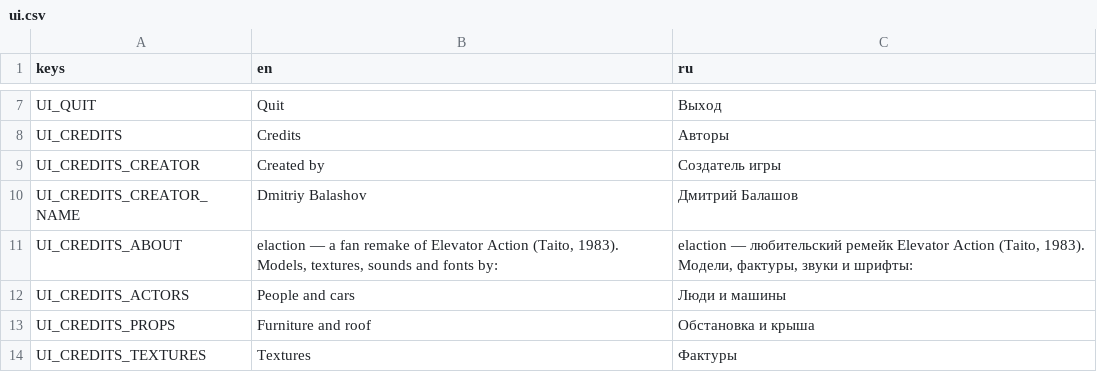
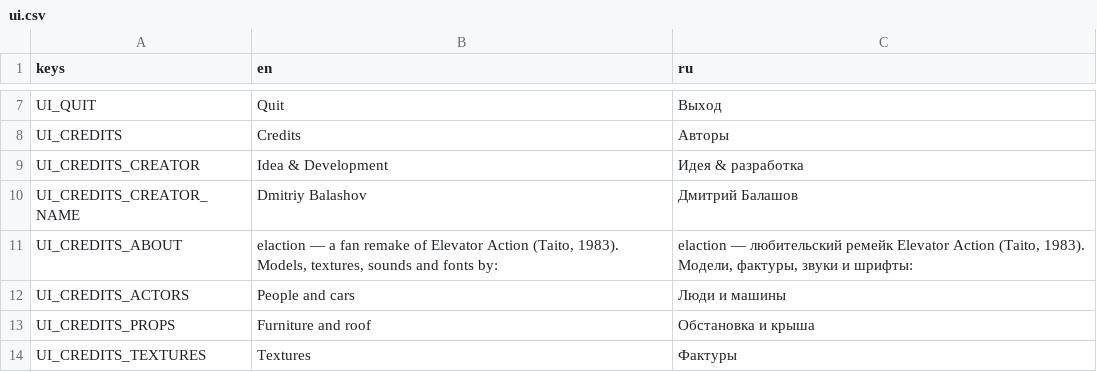
Before and after one commit to BalashovDmitriy/elaction, a CSV file: assets/i18n/ui.csv, drawn as a sheet; only a part is shown, gaps mark what is left out.

```diff
--- a/assets/i18n/ui.csv
+++ b/assets/i18n/ui.csv
@@ -8,3 +8,3 @@ UI_QUIT,Quit,Выход
 UI_CREDITS,Credits,Авторы
-UI_CREDITS_CREATOR,Created by,Создатель игры
+UI_CREDITS_CREATOR,Idea & Development,Идея & разработка
 UI_CREDITS_CREATOR_NAME,Dmitriy Balashov,Дмитрий Балашов
```
Also changed, not shown: 4 other files.
